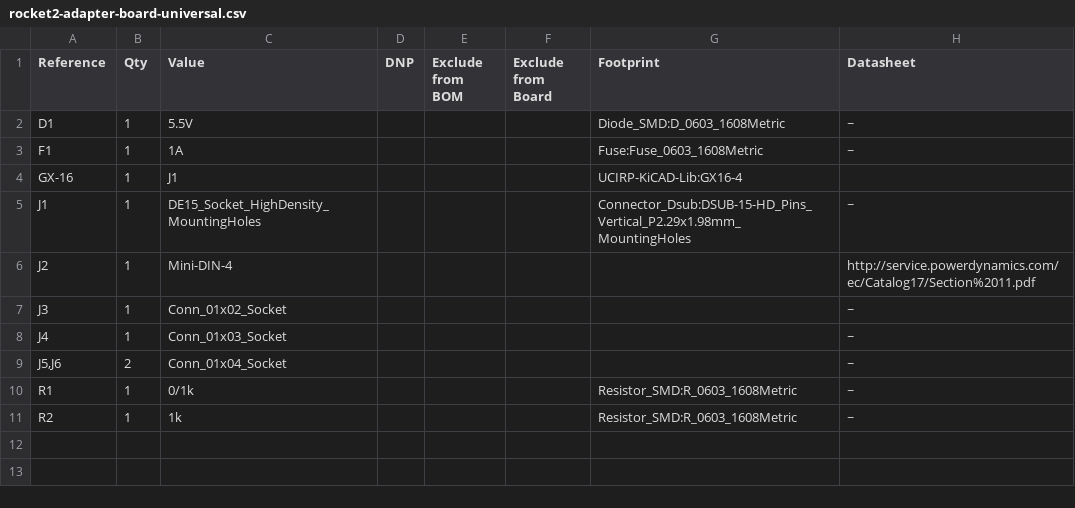
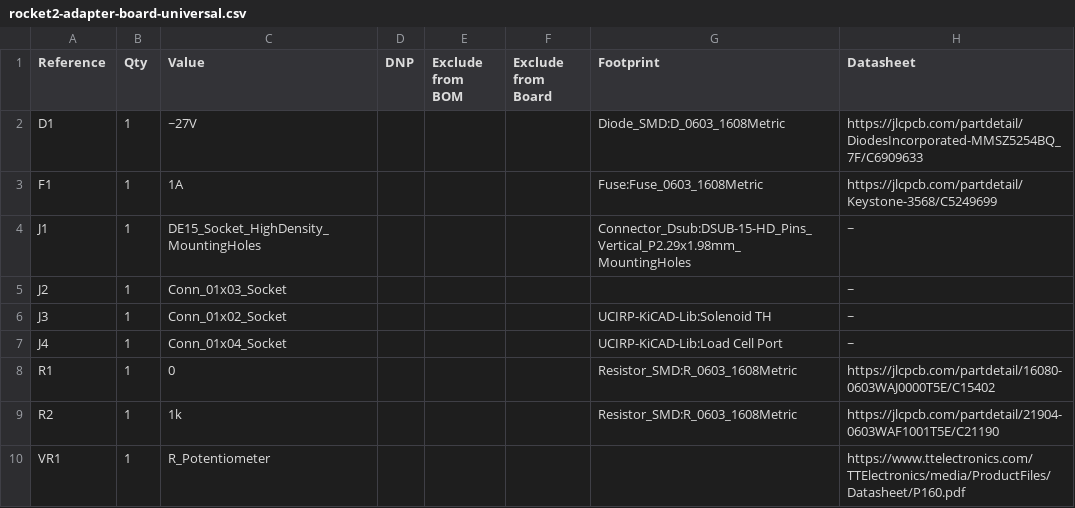
Before and after one commit to UCI-Rocket-Project/rocket2-universal-adapter-board, a CSV file: rocket2-adapter-board-universal.csv, drawn as a sheet.

```diff
--- a/rocket2-adapter-board-universal.csv
+++ b/rocket2-adapter-board-universal.csv
@@ -1,11 +1,10 @@
 "Reference","Qty","Value","DNP","Exclude from BOM","Exclude from Board","Footprint","Datasheet"
-"D1","1","5.5V","","","","Diode_SMD:D_0603_1608Metric","~"
-"F1","1","1A","","","","Fuse:Fuse_0603_1608Metric","~"
-"GX-16","1","J1","","","","UCIRP-KiCAD-Lib:GX16-4",""
+"D1","1","~27V","","","","Diode_SMD:D_0603_1608Metric","https://jlcpcb.com/partdetail/DiodesIncorporated-MMSZ5254BQ_7F/C6909633"
+"F1","1","1A","","","","Fuse:Fuse_0603_1608Metric","https://jlcpcb.com/partdetail/Keystone-3568/C5249699"
 "J1","1","DE15_Socket_HighDensity_MountingHoles","","","","Connector_Dsub:DSUB-15-HD_Pins_Vertical_P2.29x1.98mm_MountingHoles","~"
-"J2","1","Mini-DIN-4","","","","","http://service.powerdynamics.com/ec/Catalog17/Section%2011.pdf"
-"J3","1","Conn_01x02_Socket","","","","","~"
-"J4","1","Conn_01x03_Socket","","","","","~"
-"J5,J6","2","Conn_01x04_Socket","","","","","~"
-"R1","1","0/1k","","","","Resistor_SMD:R_0603_1608Metric","~"
-"R2","1","1k","","","","Resistor_SMD:R_0603_1608Metric","~"
+"J2","1","Conn_01x03_Socket","","","","","~"
+"J3","1","Conn_01x02_Socket","","","","UCIRP-KiCAD-Lib:Solenoid TH","~"
+"J4","1","Conn_01x04_Socket","","","","UCIRP-KiCAD-Lib:Load Cell Port","~"
+"R1","1","0","","","","Resistor_SMD:R_0603_1608Metric","https://jlcpcb.com/partdetail/16080-0603WAJ0000T5E/C15402"
+"R2","1","1k","","","","Resistor_SMD:R_0603_1608Metric","https://jlcpcb.com/partdetail/21904-0603WAF1001T5E/C21190"
+"VR1","1","R_Potentiometer","","","","","https://www.ttelectronics.com/TTElectronics/media/ProductFiles/Datasheet/P160.pdf"
```
Also changed, not shown: 59 other files.
